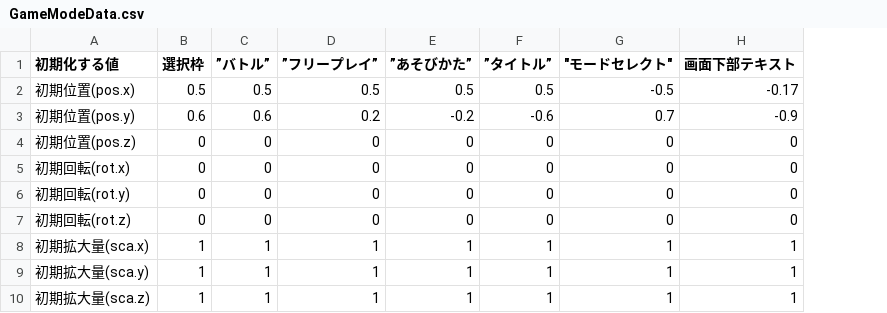
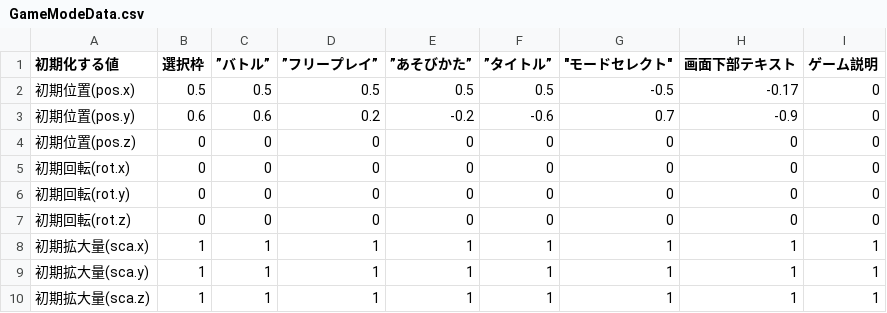
Before and after one commit to w4145n784q0/SpinLamb, a CSV file: Assets/CSVdata/GameModeData.csv, drawn as a sheet; the diff names each change by its address in the sheet, - before the commit and + after, or states it on an @@ line.

```diff
--- a/Assets/CSVdata/GameModeData.csv
+++ b/Assets/CSVdata/GameModeData.csv
+column I (ゲーム説明), rows 2-10: 0 | 0 | 0 | 0 | 0 | 0 | 1 | 1 | 1
```
Also changed, not shown: Assets/CSVdata/HUDData.csv, 6 other files.
